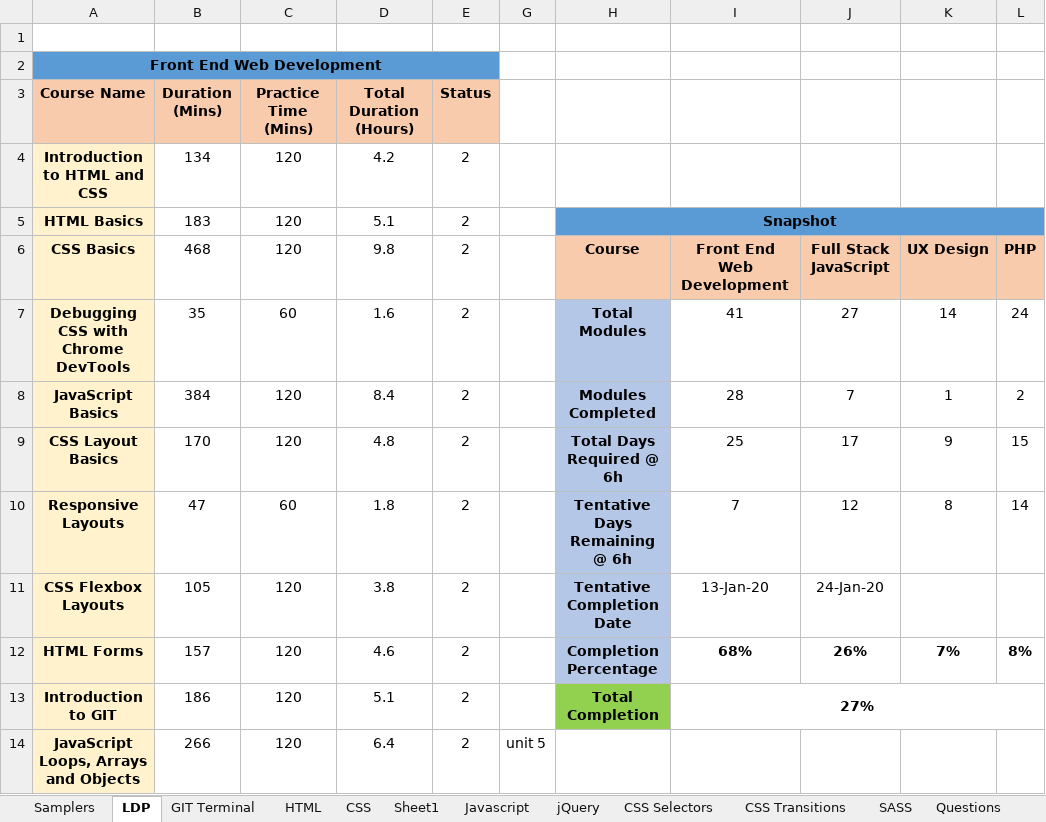
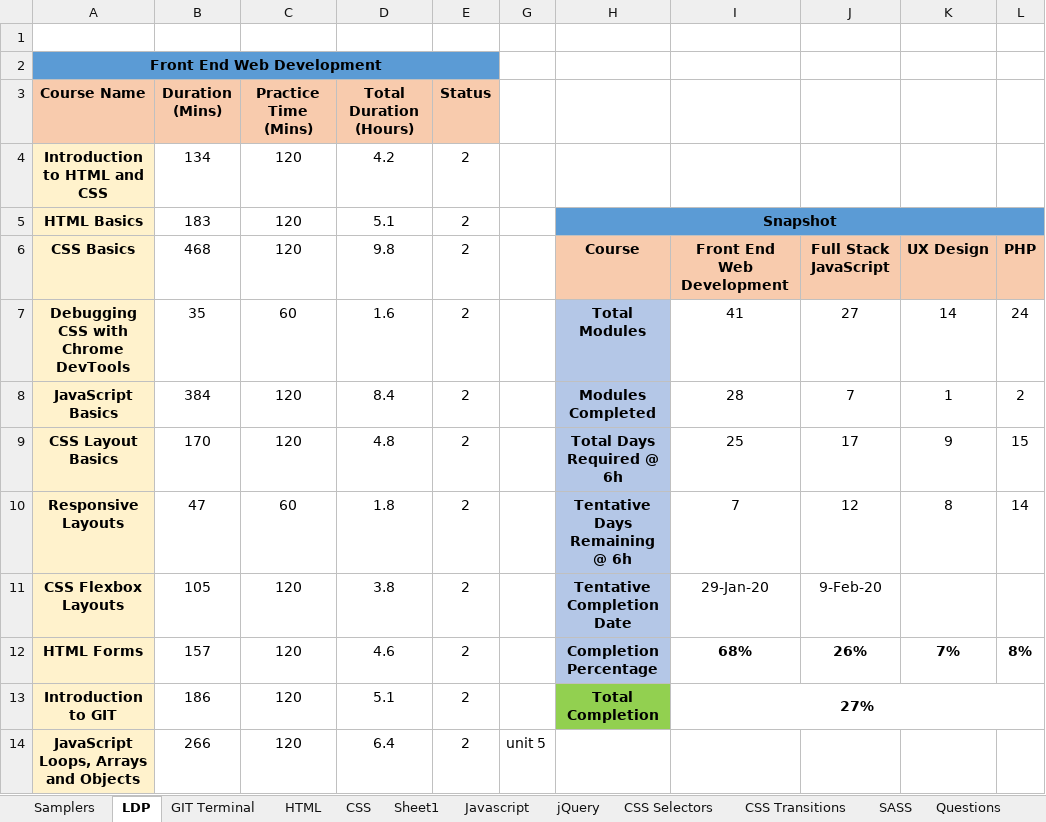
Before and after one commit to eatmydagon/cheat_sheet, an Excel workbook: cheat_sheet.xlsx, sheet LDP, drawn as a sheet; only a part is shown; values as stored, in another font and other column widths than the file's, no borders; conditional formats not drawn; the diff names each change by its address in the sheet, - before the commit and + after, or states it on an @@ line.

```diff
--- a/cheat_sheet.xlsx (sheet LDP)
+++ b/cheat_sheet.xlsx (sheet LDP)
-I11: 13-Jan-20
+I11: 29-Jan-20
-J11: 24-Jan-20
+J11: 9-Feb-20
```
Also changed, not shown: sheet Sheet1, other sheet tabs.
